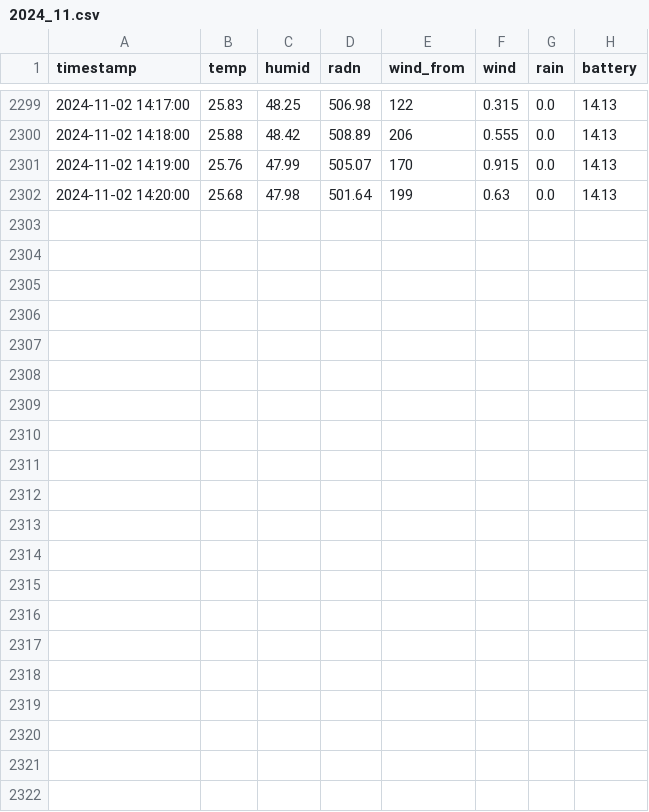
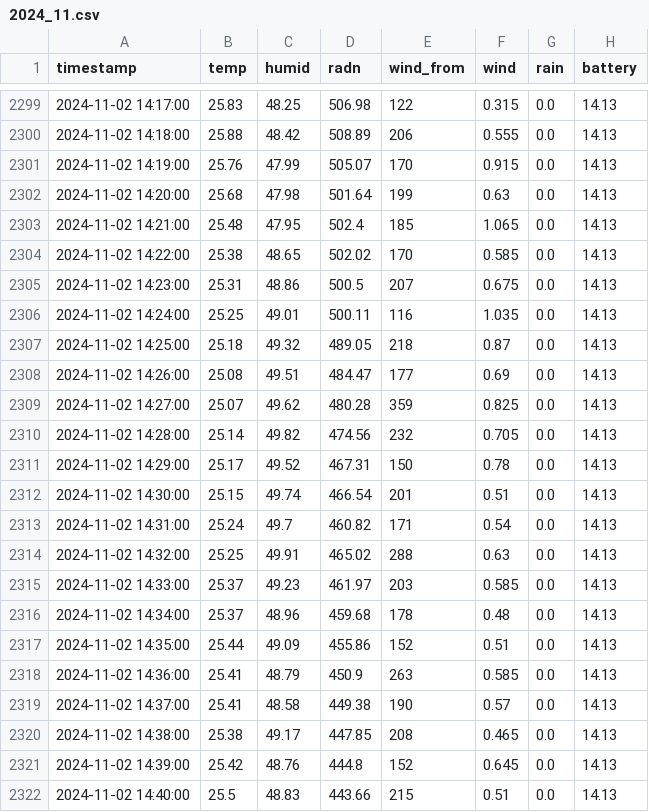
Before and after one commit to ffe4el/2024_SAP, a CSV file: weather_data/2024_11.csv, drawn as a sheet; only a part is shown, gaps mark what is left out; the diff names each change by its address in the sheet, - before the commit and + after, or states it on an @@ line.

Commit message:
Update Weather Data - 2024-11-02

```diff
--- a/weather_data/2024_11.csv
+++ b/weather_data/2024_11.csv
+row 2303: 2024-11-02 14:21:00 | 25.48 | 47.95 | 502.4 | 185 | 1.065 | 0.0 | 14.13
+row 2304: 2024-11-02 14:22:00 | 25.38 | 48.65 | 502.02 | 170 | 0.585 | 0.0 | 14.13
+row 2305: 2024-11-02 14:23:00 | 25.31 | 48.86 | 500.5 | 207 | 0.675 | 0.0 | 14.13
+row 2306: 2024-11-02 14:24:00 | 25.25 | 49.01 | 500.11 | 116 | 1.035 | 0.0 | 14.13
+row 2307: 2024-11-02 14:25:00 | 25.18 | 49.32 | 489.05 | 218 | 0.87 | 0.0 | 14.13
+row 2308: 2024-11-02 14:26:00 | 25.08 | 49.51 | 484.47 | 177 | 0.69 | 0.0 | 14.13
+row 2309: 2024-11-02 14:27:00 | 25.07 | 49.62 | 480.28 | 359 | 0.825 | 0.0 | 14.13
+row 2310: 2024-11-02 14:28:00 | 25.14 | 49.82 | 474.56 | 232 | 0.705 | 0.0 | 14.13
+row 2311: 2024-11-02 14:29:00 | 25.17 | 49.52 | 467.31 | 150 | 0.78 | 0.0 | 14.13
+row 2312: 2024-11-02 14:30:00 | 25.15 | 49.74 | 466.54 | 201 | 0.51 | 0.0 | 14.13
+row 2313: 2024-11-02 14:31:00 | 25.24 | 49.7 | 460.82 | 171 | 0.54 | 0.0 | 14.13
+row 2314: 2024-11-02 14:32:00 | 25.25 | 49.91 | 465.02 | 288 | 0.63 | 0.0 | 14.13
+row 2315: 2024-11-02 14:33:00 | 25.37 | 49.23 | 461.97 | 203 | 0.585 | 0.0 | 14.13
+row 2316: 2024-11-02 14:34:00 | 25.37 | 48.96 | 459.68 | 178 | 0.48 | 0.0 | 14.13
+row 2317: 2024-11-02 14:35:00 | 25.44 | 49.09 | 455.86 | 152 | 0.51 | 0.0 | 14.13
+row 2318: 2024-11-02 14:36:00 | 25.41 | 48.79 | 450.9 | 263 | 0.585 | 0.0 | 14.13
+row 2319: 2024-11-02 14:37:00 | 25.41 | 48.58 | 449.38 | 190 | 0.57 | 0.0 | 14.13
+row 2320: 2024-11-02 14:38:00 | 25.38 | 49.17 | 447.85 | 208 | 0.465 | 0.0 | 14.13
+row 2321: 2024-11-02 14:39:00 | 25.42 | 48.76 | 444.8 | 152 | 0.645 | 0.0 | 14.13
+row 2322: 2024-11-02 14:40:00 | 25.5 | 48.83 | 443.66 | 215 | 0.51 | 0.0 | 14.13
```
